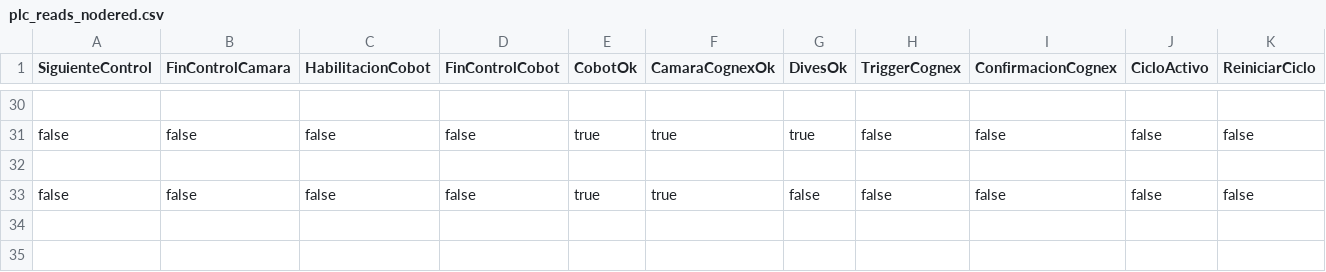
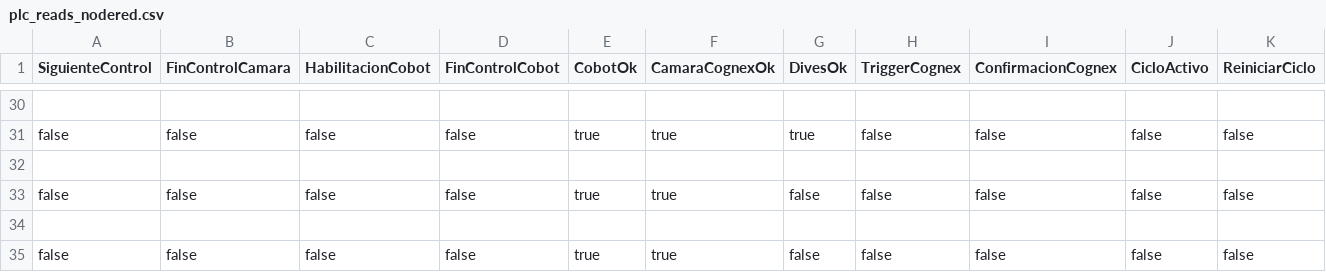
Before and after one commit to carlosrosan/Inspection_webapp, a CSV file: Conuar/conuar_webapp/etl/NodeRed/plc_reads/plc_reads_nodered.csv, drawn as a sheet; only a part is shown, gaps mark what is left out; rows hold the shown columns only; the diff names each change by its address in the sheet, - before the commit and + after, or states it on an @@ line.

```diff
--- a/Conuar/conuar_webapp/etl/NodeRed/plc_reads/plc_reads_nodered.csv
+++ b/Conuar/conuar_webapp/etl/NodeRed/plc_reads/plc_reads_nodered.csv
+row 34: (empty)
+row 35: false | false | false | false | true | true | false | false | false | false | false
```
Also changed, not shown: 12 other files.
